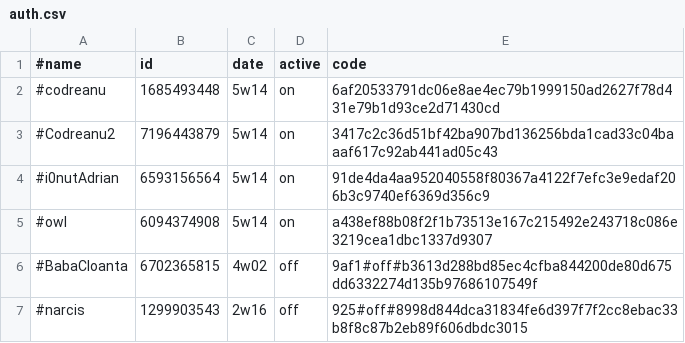
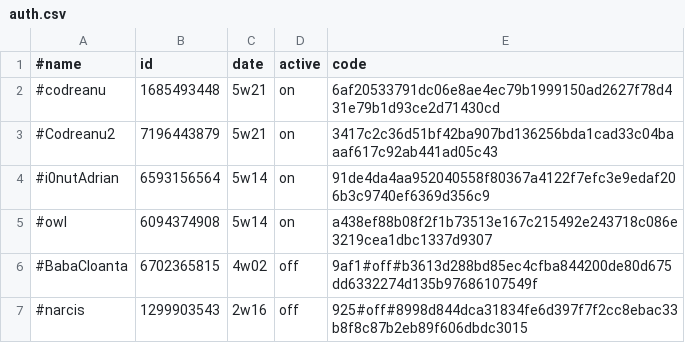
Before and after one commit to b3tin4/pro, a CSV file: gc/auth.csv, drawn as a sheet; only a part is shown.

Commit message:
Update auth.csv

```diff
--- a/gc/auth.csv
+++ b/gc/auth.csv
@@ -1,4 +1,4 @@
 #name,id,date,active,code
-#codreanu,1685493448,5w14,on,6af20533791dc06e8ae4ec79b1999150ad2627f78d431e79b1d93ce2d71430cd
-#Codreanu2,7196443879,5w14,on,3417c2c36d51bf42ba907bd136256bda1cad33c04baaaf617c92ab441ad05c43
+#codreanu,1685493448,5w21,on,6af20533791dc06e8ae4ec79b1999150ad2627f78d431e79b1d93ce2d71430cd
+#Codreanu2,7196443879,5w21,on,3417c2c36d51bf42ba907bd136256bda1cad33c04baaaf617c92ab441ad05c43
 #i0nutAdrian,6593156564,5w14,on,91de4da4aa952040558f80367a4122f7efc3e9edaf206b3c9740ef6369d356c9
```
